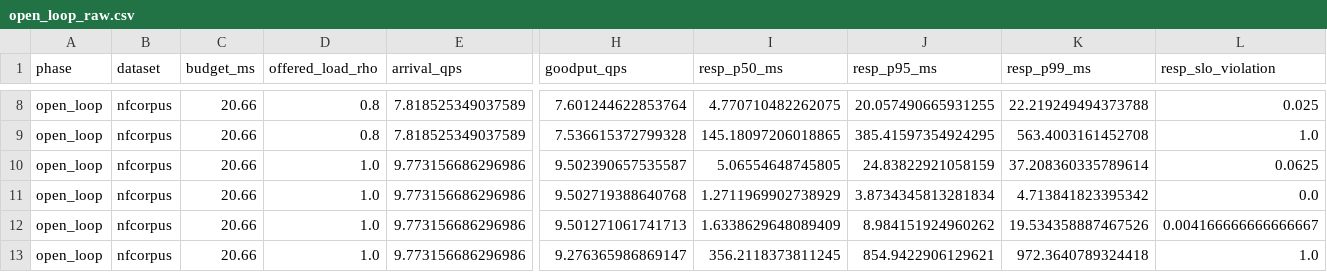
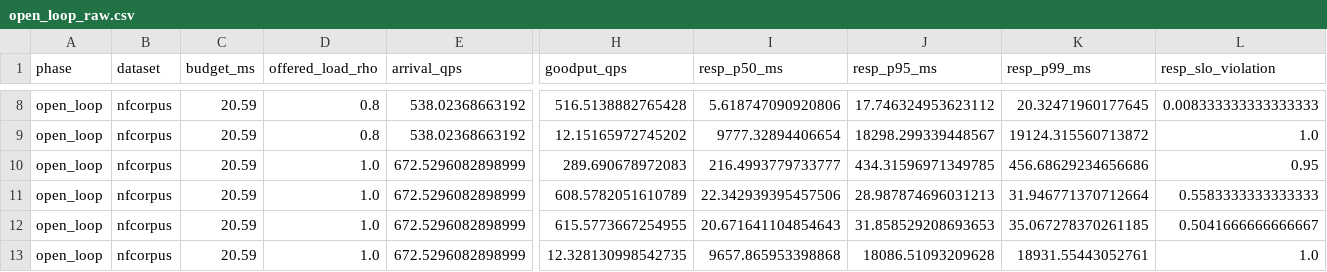
Before and after one commit to asdasfaffq/cwc, a CSV file: rebuttal/results/r2_end2end_union/open_loop_raw.csv, drawn as a sheet; only a part is shown, gaps mark what is left out; the diff covers the shown part only; the diff names each change by its address in the sheet, - before the commit and + after, or states it on an @@ line.

```diff
--- a/rebuttal/results/r2_end2end_union/open_loop_raw.csv
+++ b/rebuttal/results/r2_end2end_union/open_loop_raw.csv
-C8:C13 (budget_ms): 20.66
+C8:C13 (budget_ms): 20.59
-E8:E9 (arrival_qps): 7.818525349037589
+E8:E9 (arrival_qps): 538.02368663192
-H8 (goodput_qps): 7.601244622853764
+H8 (goodput_qps): 516.5138882765428
-I8 (resp_p50_ms): 4.770710482262075
+I8 (resp_p50_ms): 5.618747090920806
-J8 (resp_p95_ms): 20.057490665931255
+J8 (resp_p95_ms): 17.746324953623112
-K8 (resp_p99_ms): 22.219249494373788
+K8 (resp_p99_ms): 20.32471960177645
-L8 (resp_slo_violation): 0.025
+L8 (resp_slo_violation): 0.008333333333333333
-H9 (goodput_qps): 7.536615372799328
+H9 (goodput_qps): 12.15165972745202
-I9 (resp_p50_ms): 145.18097206018865
+I9 (resp_p50_ms): 9777.32894406654
-J9 (resp_p95_ms): 385.41597354924295
+J9 (resp_p95_ms): 18298.299339448567
-K9 (resp_p99_ms): 563.4003161452708
+K9 (resp_p99_ms): 19124.315560713872
-E10:E13 (arrival_qps): 9.773156686296986
+E10:E13 (arrival_qps): 672.5296082898999
-H10 (goodput_qps): 9.502390657535587
+H10 (goodput_qps): 289.690678972083
-I10 (resp_p50_ms): 5.06554648745805
+I10 (resp_p50_ms): 216.4993779733777
-J10 (resp_p95_ms): 24.83822921058159
+J10 (resp_p95_ms): 434.31596971349785
-K10 (resp_p99_ms): 37.208360335789614
+K10 (resp_p99_ms): 456.68629234656686
-L10 (resp_slo_violation): 0.0625
+L10 (resp_slo_violation): 0.95
-H11 (goodput_qps): 9.502719388640768
+H11 (goodput_qps): 608.5782051610789
-I11 (resp_p50_ms): 1.2711969902738929
+I11 (resp_p50_ms): 22.342939395457506
-J11 (resp_p95_ms): 3.8734345813281834
+J11 (resp_p95_ms): 28.987874696031213
-K11 (resp_p99_ms): 4.713841823395342
+K11 (resp_p99_ms): 31.946771370712664
-L11 (resp_slo_violation): 0.0
+L11 (resp_slo_violation): 0.5583333333333333
-H12 (goodput_qps): 9.501271061741713
+H12 (goodput_qps): 615.5773667254955
-I12 (resp_p50_ms): 1.6338629648089409
+I12 (resp_p50_ms): 20.671641104854643
-J12 (resp_p95_ms): 8.984151924960262
+J12 (resp_p95_ms): 31.858529208693653
-K12 (resp_p99_ms): 19.534358887467526
+K12 (resp_p99_ms): 35.067278370261185
-L12 (resp_slo_violation): 0.004166666666666667
+L12 (resp_slo_violation): 0.5041666666666667
-H13 (goodput_qps): 9.276365986869147
+H13 (goodput_qps): 12.328130998542735
-I13 (resp_p50_ms): 356.2118373811245
+I13 (resp_p50_ms): 9657.865953398868
-J13 (resp_p95_ms): 854.9422906129621
+J13 (resp_p95_ms): 18086.51093209628
-K13 (resp_p99_ms): 972.3640789324418
+K13 (resp_p99_ms): 18931.55443052761
```
Also changed, not shown: 41 edited cells elsewhere in this file, rebuttal/results/r2_end2end_union/closed_loop_aggregate.csv, rebuttal/results/r2_end2end_union/closed_loop_raw.csv, 26 other files.
